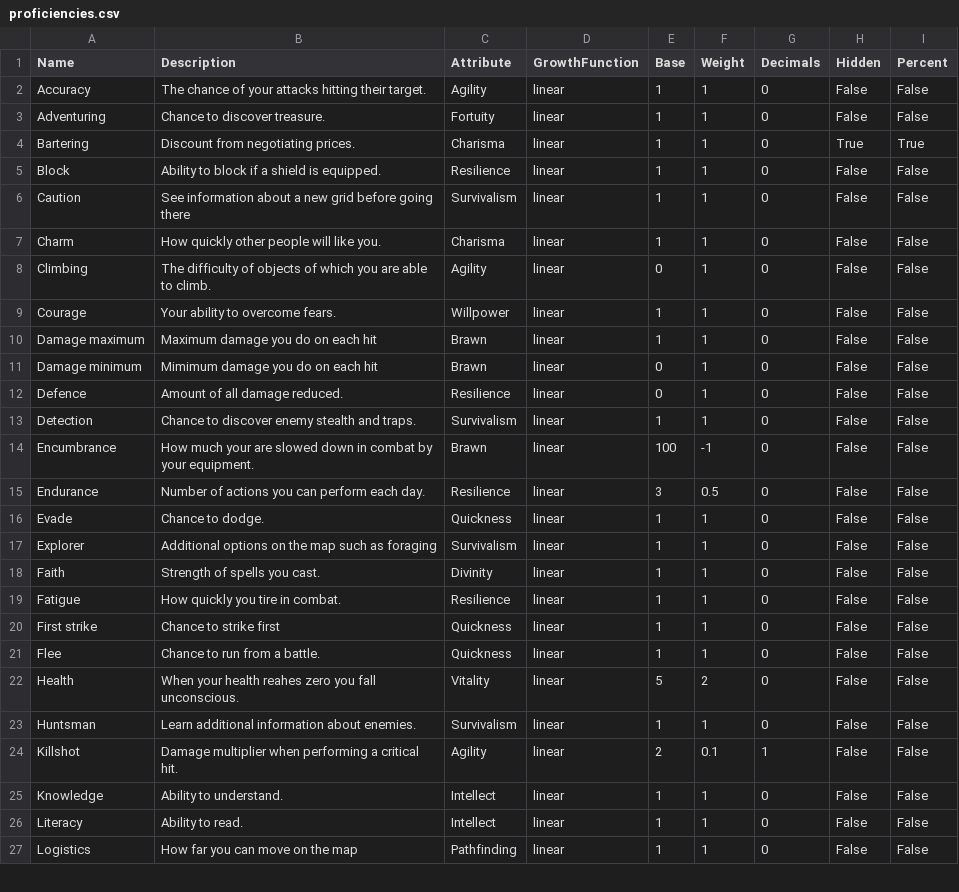
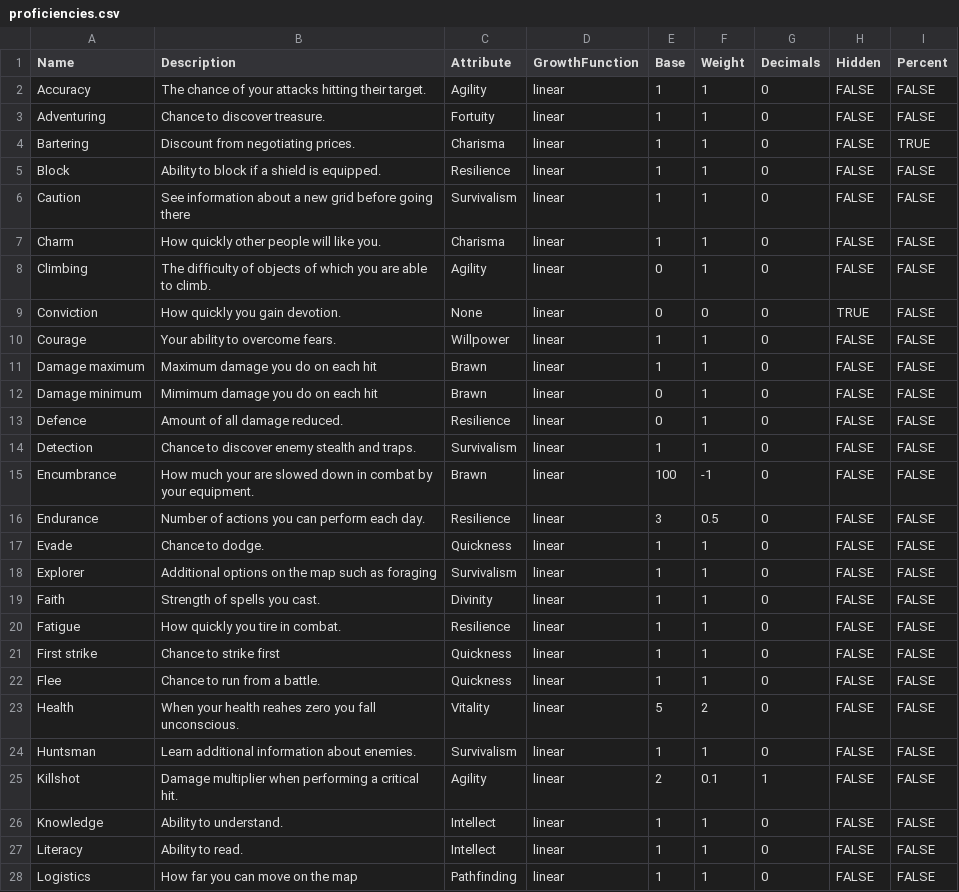
Before and after one commit to elthran/RPG-Game, a CSV file: abstraction_lv1/proficiencies.csv, drawn as a sheet; only a part is shown; the diff covers the shown part only.

```diff
--- a/abstraction_lv1/proficiencies.csv
+++ b/abstraction_lv1/proficiencies.csv
@@ -1,27 +1,28 @@
 Name,Description,Attribute,GrowthFunction,Base,Weight,Decimals,Hidden,Percent
-Accuracy,The chance of your attacks hitting their target.,Agility,linear,1,1,0,False,False
-Adventuring,Chance to discover treasure.,Fortuity,linear,1,1,0,False,False
-Bartering,Discount from negotiating prices.,Charisma,linear,1,1,0,True,True
-Block,Ability to block if a shield is equipped.,Resilience,linear,1,1,0,False,False
-Caution,See information about a new grid before going there,Survivalism,linear,1,1,0,False,False
-Charm,How quickly other people will like you.,Charisma,linear,1,1,0,False,False
-Climbing,The difficulty of objects of which you are able to climb.,Agility,linear,0,1,0,False,False
-Courage,Your ability to overcome fears.,Willpower,linear,1,1,0,False,False
-Damage maximum,Maximum damage you do on each hit,Brawn,linear,1,1,0,False,False
-Damage minimum,Mimimum damage you do on each hit,Brawn,linear,0,1,0,False,False
-Defence,Amount of all damage reduced.,Resilience,linear,0,1,0,False,False
-Detection,Chance to discover enemy stealth and traps.,Survivalism,linear,1,1,0,False,False
-Encumbrance,How much your are slowed down in combat by your equipment.,Brawn,linear,100,-1,0,False,False
-Endurance,Number of actions you can perform each day.,Resilience,linear,3,0.5,0,False,False
-Evade,Chance to dodge.,Quickness,linear,1,1,0,False,False
-Explorer,Additional options on the map such as foraging,Survivalism,linear,1,1,0,False,False
-Faith,Strength of spells you cast.,Divinity,linear,1,1,0,False,False
-Fatigue,How quickly you tire in combat.,Resilience,linear,1,1,0,False,False
-First strike,Chance to strike first,Quickness,linear,1,1,0,False,False
-Flee,Chance to run from a battle.,Quickness,linear,1,1,0,False,False
-Health,When your health reahes zero you fall unconscious.,Vitality,linear,5,2,0,False,False
-Huntsman,Learn additional information about enemies.,Survivalism,linear,1,1,0,False,False
-Killshot,Damage multiplier when performing a critical hit.,Agility,linear,2,0.1,1,False,False
-Knowledge,Ability to understand.,Intellect,linear,1,1,0,False,False
-Literacy,Ability to read.,Intellect,linear,1,1,0,False,False
-Logistics,How far you can move on the map,Pathfinding,linear,1,1,0,False,False
+Accuracy,The chance of your attacks hitting their target.,Agility,linear,1,1,0,FALSE,FALSE
+Adventuring,Chance to discover treasure.,Fortuity,linear,1,1,0,FALSE,FALSE
+Bartering,Discount from negotiating prices.,Charisma,linear,1,1,0,FALSE,TRUE
+Block,Ability to block if a shield is equipped.,Resilience,linear,1,1,0,FALSE,FALSE
+Caution,See information about a new grid before going there,Survivalism,linear,1,1,0,FALSE,FALSE
+Charm,How quickly other people will like you.,Charisma,linear,1,1,0,FALSE,FALSE
+Climbing,The difficulty of objects of which you are able to climb.,Agility,linear,0,1,0,FALSE,FALSE
+Conviction,How quickly you gain devotion.,None,linear,0,0,0,TRUE,FALSE
+Courage,Your ability to overcome fears.,Willpower,linear,1,1,0,FALSE,FALSE
+Damage maximum,Maximum damage you do on each hit,Brawn,linear,1,1,0,FALSE,FALSE
+Damage minimum,Mimimum damage you do on each hit,Brawn,linear,0,1,0,FALSE,FALSE
+Defence,Amount of all damage reduced.,Resilience,linear,0,1,0,FALSE,FALSE
+Detection,Chance to discover enemy stealth and traps.,Survivalism,linear,1,1,0,FALSE,FALSE
+Encumbrance,How much your are slowed down in combat by your equipment.,Brawn,linear,100,-1,0,FALSE,FALSE
+Endurance,Number of actions you can perform each day.,Resilience,linear,3,0.5,0,FALSE,FALSE
+Evade,Chance to dodge.,Quickness,linear,1,1,0,FALSE,FALSE
+Explorer,Additional options on the map such as foraging,Survivalism,linear,1,1,0,FALSE,FALSE
+Faith,Strength of spells you cast.,Divinity,linear,1,1,0,FALSE,FALSE
+Fatigue,How quickly you tire in combat.,Resilience,linear,1,1,0,FALSE,FALSE
+First strike,Chance to strike first,Quickness,linear,1,1,0,FALSE,FALSE
+Flee,Chance to run from a battle.,Quickness,linear,1,1,0,FALSE,FALSE
+Health,When your health reahes zero you fall unconscious.,Vitality,linear,5,2,0,FALSE,FALSE
+Huntsman,Learn additional information about enemies.,Survivalism,linear,1,1,0,FALSE,FALSE
+Killshot,Damage multiplier when performing a critical hit.,Agility,linear,2,0.1,1,FALSE,FALSE
+Knowledge,Ability to understand.,Intellect,linear,1,1,0,FALSE,FALSE
+Literacy,Ability to read.,Intellect,linear,1,1,0,FALSE,FALSE
+Logistics,How far you can move on the map,Pathfinding,linear,1,1,0,FALSE,FALSE
```
Also changed, not shown: 2 added rows and 62 edited cells elsewhere in this file, abstraction_lv1/abilities.csv, 3 other files.
